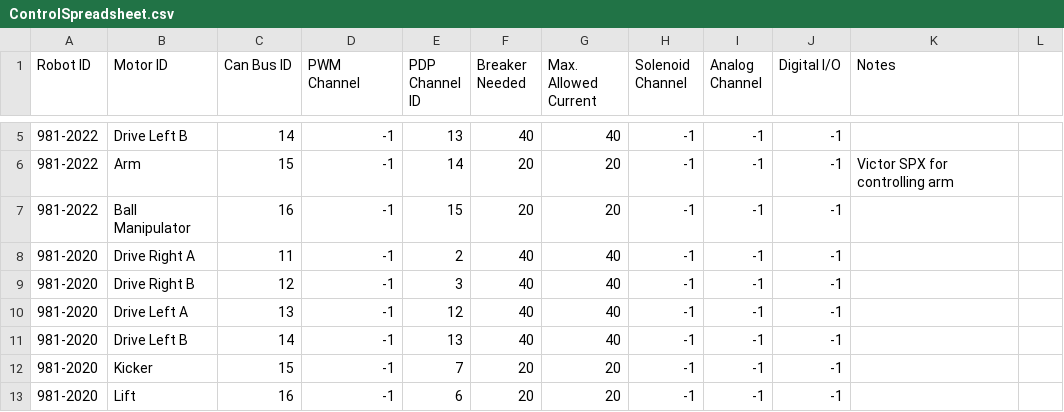
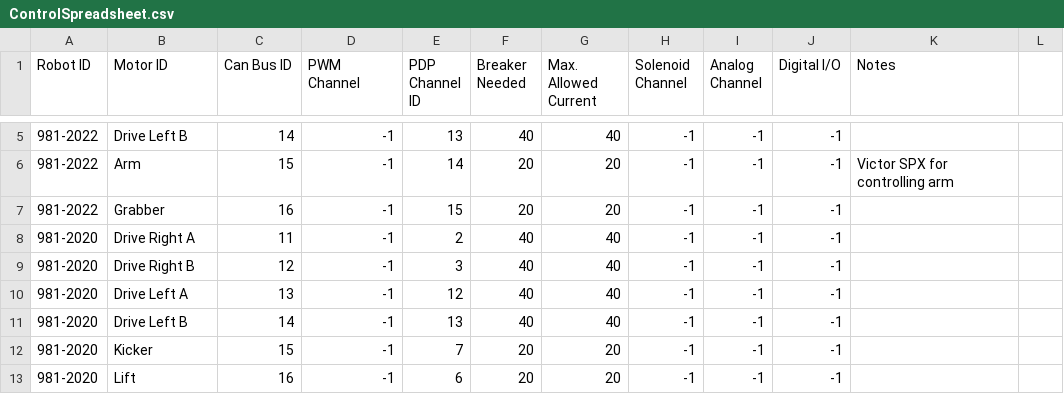
Before and after one commit to SnoBotics981/981LabViewComponents, a CSV file: ControlSpreadsheet.csv, drawn as a sheet; only a part is shown, gaps mark what is left out.

Commit message:
Updates for spark max motor controller.

```diff
--- a/ControlSpreadsheet.csv
+++ b/ControlSpreadsheet.csv
@@ -6,3 +6,3 @@ Robot ID,Motor ID,Can Bus ID,PWM Channel,PDP Channel ID,Breaker Needed,Max. Allo
 981-2022,Arm  ,15,-1,14,20,20,-1,-1,-1,Victor SPX for controlling arm,
-981-2022,Ball Manipulator,16,-1,15,20,20,-1,-1,-1,,
+981-2022,Grabber,16,-1,15,20,20,-1,-1,-1,,
 981-2020,Drive Right A,11,-1,2,40,40,-1,-1,-1,,
```
Also changed, not shown: 2 other files.
